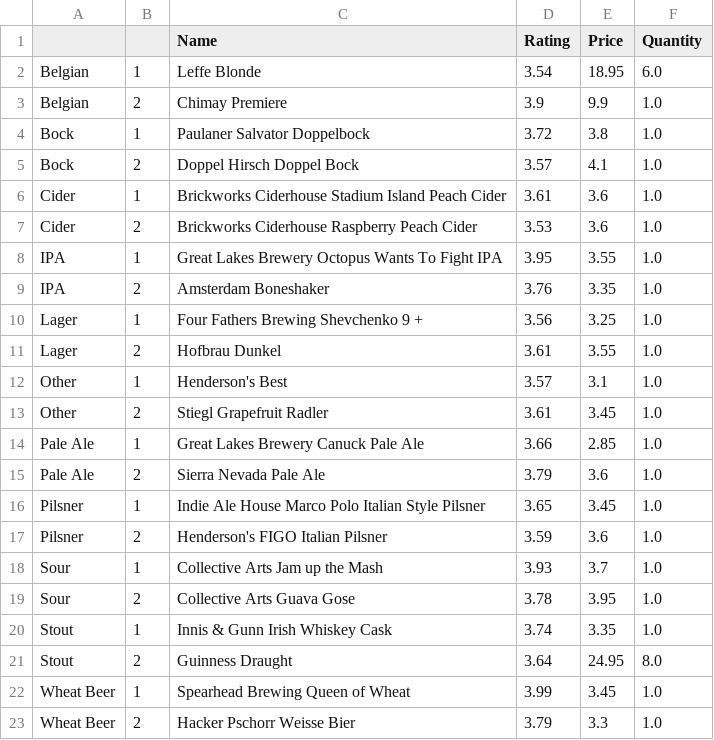
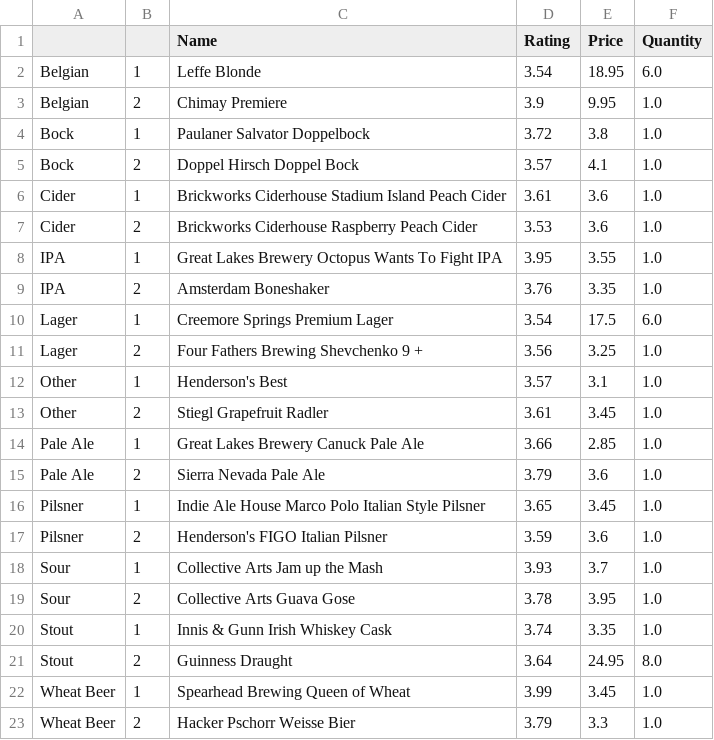
Before and after one commit to nickcorona/best_value_beers_lcbo, a CSV file: LCBO_best_value.csv, drawn as a sheet.

```diff
--- a/LCBO_best_value.csv
+++ b/LCBO_best_value.csv
@@ -2,3 +2,3 @@
 Belgian,1,Leffe Blonde,3.54,18.95,6.0
-Belgian,2,Chimay Premiere,3.9,9.9,1.0
+Belgian,2,Chimay Premiere,3.9,9.95,1.0
 Bock,1,Paulaner Salvator Doppelbock,3.72,3.8,1.0
@@ -9,4 +9,4 @@ IPA,1,Great Lakes Brewery Octopus Wants To Fight IPA,3.95,3.55,1.0
 IPA,2,Amsterdam Boneshaker,3.76,3.35,1.0
-Lager,1,Four Fathers Brewing Shevchenko 9 +,3.56,3.25,1.0
-Lager,2,Hofbrau Dunkel,3.61,3.55,1.0
+Lager,1,Creemore Springs Premium Lager,3.54,17.5,6.0
+Lager,2,Four Fathers Brewing Shevchenko 9 +,3.56,3.25,1.0
 Other,1,Henderson's Best,3.57,3.1,1.0
```
Also changed, not shown: LCBO_store_inventory.csv.
